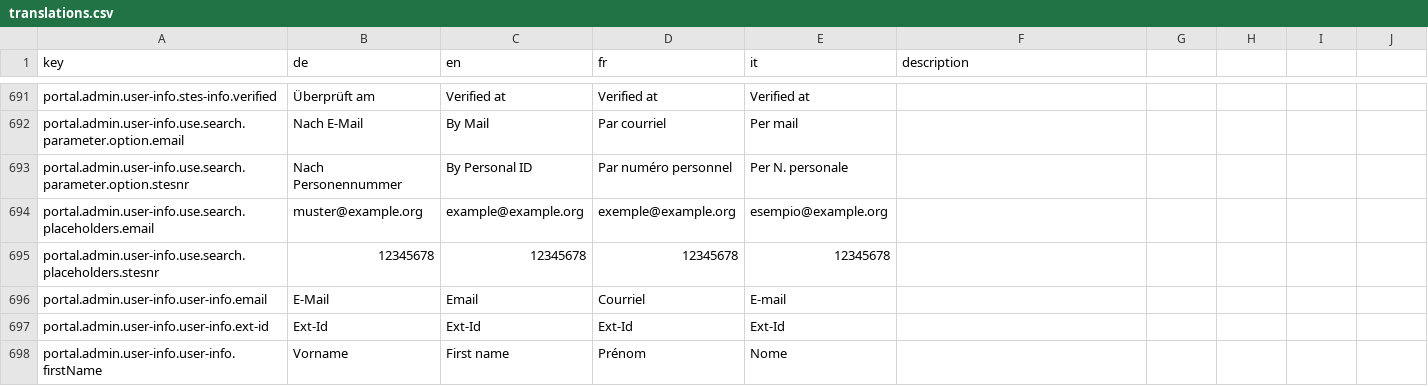
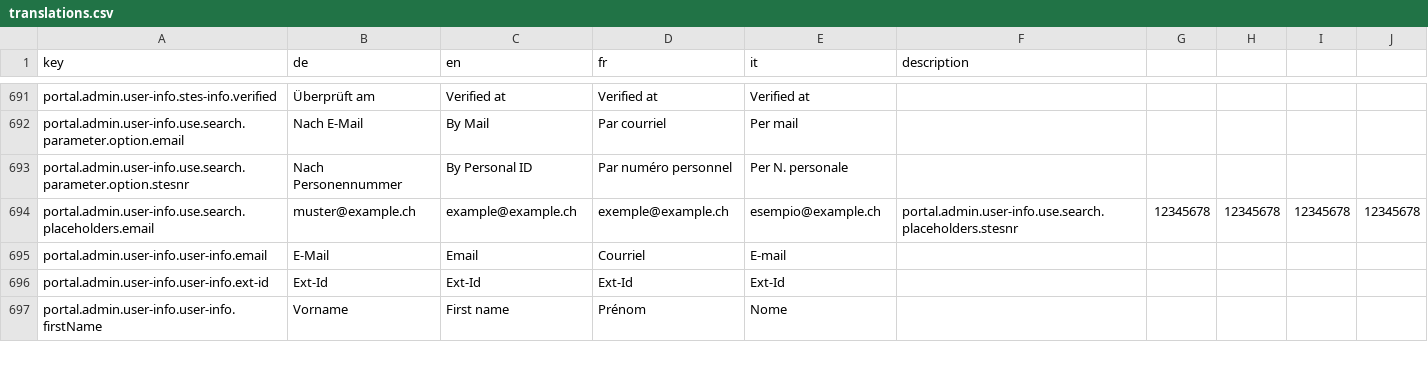
Before and after one commit to FeatureToggleStudy/alv-portal, a CSV file: alv-portal-ui/translations.csv, drawn as a sheet; only a part is shown, gaps mark what is left out; the diff covers the shown part only.

Commit message:
DF-598 - updated translations

```diff
--- a/alv-portal-ui/translations.csv
+++ b/alv-portal-ui/translations.csv
@@ -693,4 +693,3 @@ portal.admin.user-info.use.search.parameter.option.email,Nach E-Mail,By Mail,Par
 portal.admin.user-info.use.search.parameter.option.stesnr,Nach Personennummer,By Personal ID,Par numéro personnel,Per N. personale,
-portal.admin.user-info.use.search.placeholders.email,muster@example.org,example@example.org,exemple@example.org,esempio@example.org,
-portal.admin.user-info.use.search.placeholders.stesnr,12345678,12345678,12345678,12345678,
+portal.admin.user-info.use.search.placeholders.email,muster@example.ch,example@example.ch,exemple@example.ch,esempio@example.ch,portal.admin.user-info.use.search.placeholders.stesnr,12345678,12345678,12345678,12345678,
 portal.admin.user-info.user-info.email,E-Mail,Email,Courriel,E-mail,
```
Also changed, not shown: 1 removed row and 43 edited cells elsewhere in this file.
